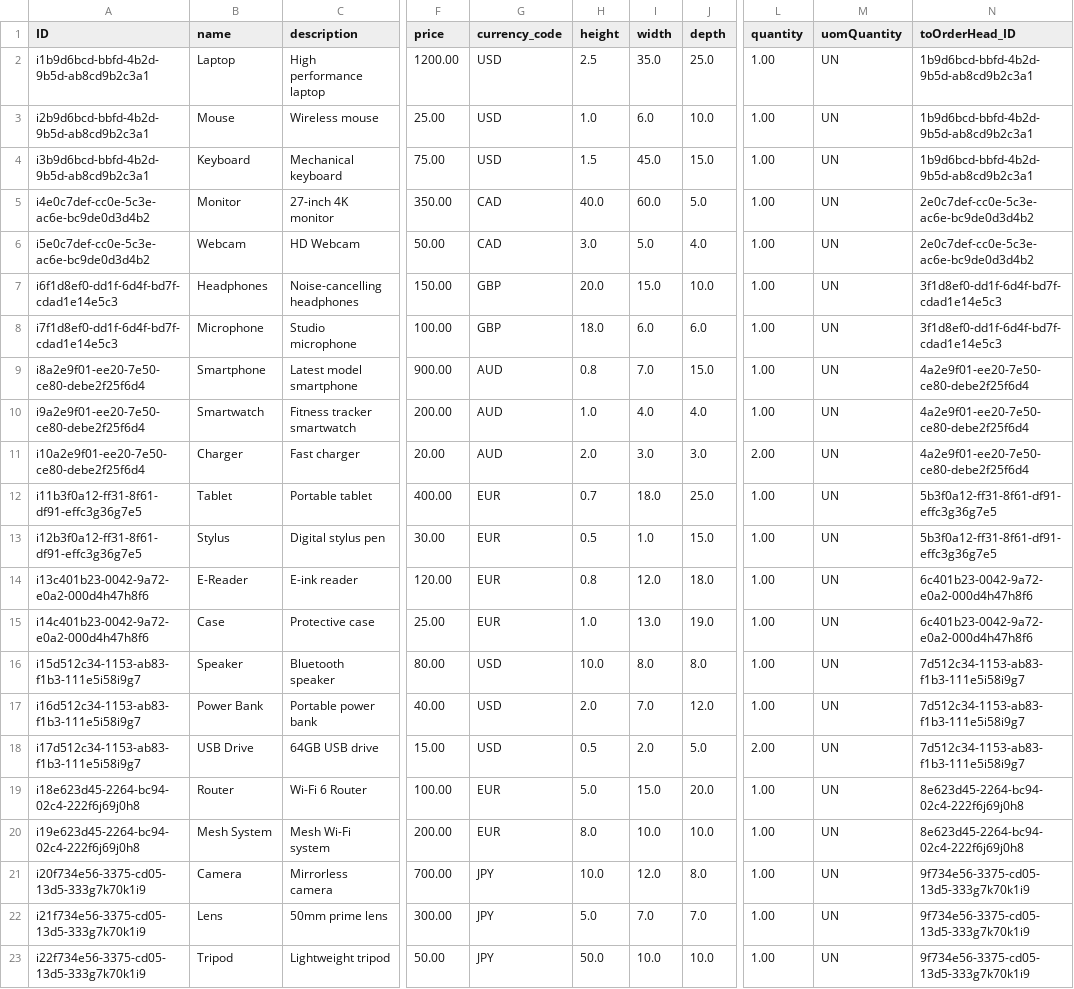
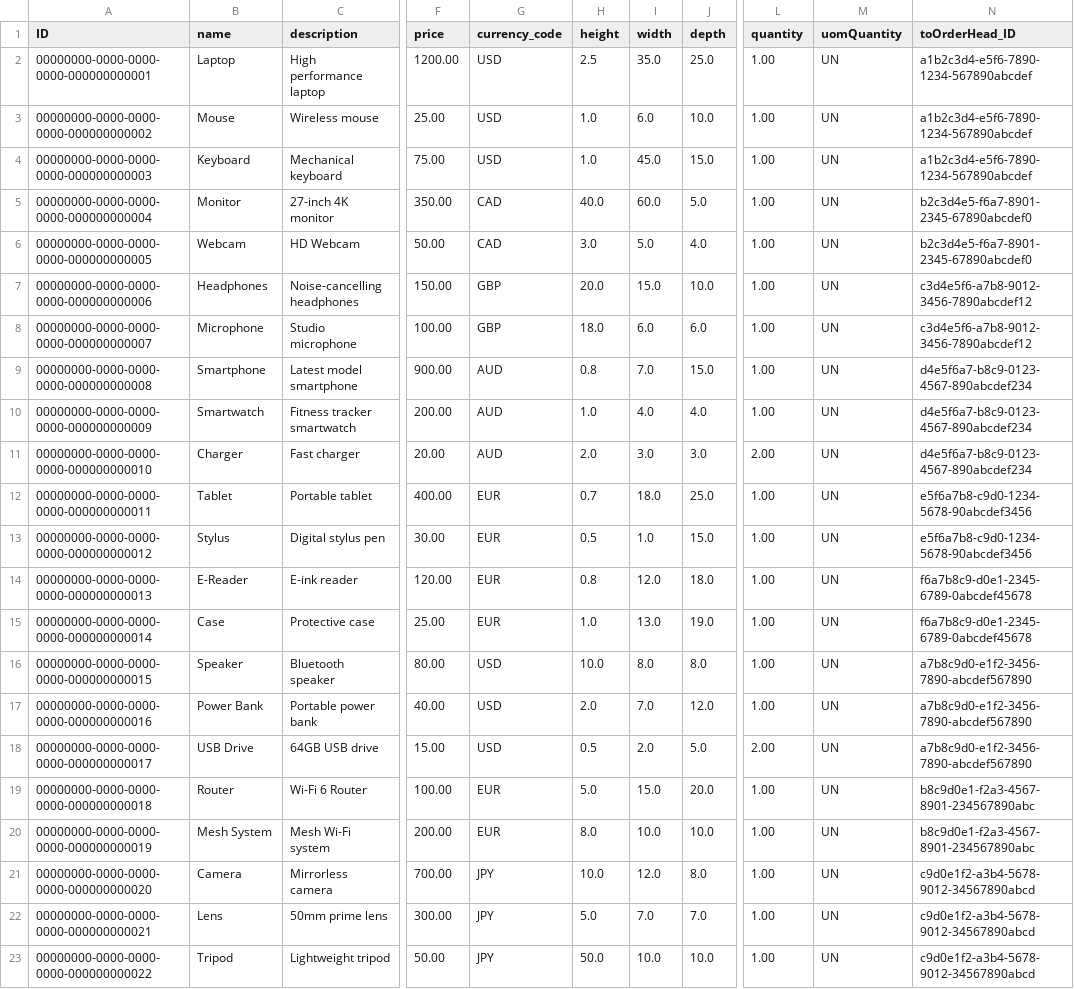
Before and after one commit to JosemDelgado/ZMASTER_CAP_PROYECTO, a CSV file: db/data/com.sales-OrderItems.csv, drawn as a sheet; only a part is shown, gaps mark what is left out; the diff covers the shown part only; the diff names each change by its address in the sheet, - before the commit and + after, or states it on an @@ line.

```diff
--- a/db/data/com.sales-OrderItems.csv
+++ b/db/data/com.sales-OrderItems.csv
-A2 (ID): i1b9d6bcd-bbfd-4b2d-9b5d-ab8cd9b2c3a1
+A2 (ID): 00000000-0000-0000-0000-000000000001
-N2:N4 (toOrderHead_ID): 1b9d6bcd-bbfd-4b2d-9b5d-ab8cd9b2c3a1
+N2:N4 (toOrderHead_ID): a1b2c3d4-e5f6-7890-1234-567890abcdef
-A3 (ID): i2b9d6bcd-bbfd-4b2d-9b5d-ab8cd9b2c3a1
+A3 (ID): 00000000-0000-0000-0000-000000000002
-A4 (ID): i3b9d6bcd-bbfd-4b2d-9b5d-ab8cd9b2c3a1
+A4 (ID): 00000000-0000-0000-0000-000000000003
-H4 (height): 1.5
+H4 (height): 1.0
-A5 (ID): i4e0c7def-cc0e-5c3e-ac6e-bc9de0d3d4b2
+A5 (ID): 00000000-0000-0000-0000-000000000004
-N5:N6 (toOrderHead_ID): 2e0c7def-cc0e-5c3e-ac6e-bc9de0d3d4b2
+N5:N6 (toOrderHead_ID): b2c3d4e5-f6a7-8901-2345-67890abcdef0
-A6 (ID): i5e0c7def-cc0e-5c3e-ac6e-bc9de0d3d4b2
+A6 (ID): 00000000-0000-0000-0000-000000000005
-A7 (ID): i6f1d8ef0-dd1f-6d4f-bd7f-cdad1e14e5c3
+A7 (ID): 00000000-0000-0000-0000-000000000006
-N7:N8 (toOrderHead_ID): 3f1d8ef0-dd1f-6d4f-bd7f-cdad1e14e5c3
+N7:N8 (toOrderHead_ID): c3d4e5f6-a7b8-9012-3456-7890abcdef12
-A8 (ID): i7f1d8ef0-dd1f-6d4f-bd7f-cdad1e14e5c3
+A8 (ID): 00000000-0000-0000-0000-000000000007
-A9 (ID): i8a2e9f01-ee20-7e50-ce80-debe2f25f6d4
+A9 (ID): 00000000-0000-0000-0000-000000000008
-N9:N11 (toOrderHead_ID): 4a2e9f01-ee20-7e50-ce80-debe2f25f6d4
+N9:N11 (toOrderHead_ID): d4e5f6a7-b8c9-0123-4567-890abcdef234
-A10 (ID): i9a2e9f01-ee20-7e50-ce80-debe2f25f6d4
+A10 (ID): 00000000-0000-0000-0000-000000000009
-A11 (ID): i10a2e9f01-ee20-7e50-ce80-debe2f25f6d4
+A11 (ID): 00000000-0000-0000-0000-000000000010
-A12 (ID): i11b3f0a12-ff31-8f61-df91-effc3g36g7e5
+A12 (ID): 00000000-0000-0000-0000-000000000011
-N12:N13 (toOrderHead_ID): 5b3f0a12-ff31-8f61-df91-effc3g36g7e5
+N12:N13 (toOrderHead_ID): e5f6a7b8-c9d0-1234-5678-90abcdef3456
-A13 (ID): i12b3f0a12-ff31-8f61-df91-effc3g36g7e5
+A13 (ID): 00000000-0000-0000-0000-000000000012
-A14 (ID): i13c401b23-0042-9a72-e0a2-000d4h47h8f6
+A14 (ID): 00000000-0000-0000-0000-000000000013
-N14:N15 (toOrderHead_ID): 6c401b23-0042-9a72-e0a2-000d4h47h8f6
+N14:N15 (toOrderHead_ID): f6a7b8c9-d0e1-2345-6789-0abcdef45678
-A15 (ID): i14c401b23-0042-9a72-e0a2-000d4h47h8f6
+A15 (ID): 00000000-0000-0000-0000-000000000014
-A16 (ID): i15d512c34-1153-ab83-f1b3-111e5i58i9g7
+A16 (ID): 00000000-0000-0000-0000-000000000015
-N16:N18 (toOrderHead_ID): 7d512c34-1153-ab83-f1b3-111e5i58i9g7
+N16:N18 (toOrderHead_ID): a7b8c9d0-e1f2-3456-7890-abcdef567890
-A17 (ID): i16d512c34-1153-ab83-f1b3-111e5i58i9g7
+A17 (ID): 00000000-0000-0000-0000-000000000016
-A18 (ID): i17d512c34-1153-ab83-f1b3-111e5i58i9g7
+A18 (ID): 00000000-0000-0000-0000-000000000017
-A19 (ID): i18e623d45-2264-bc94-02c4-222f6j69j0h8
+A19 (ID): 00000000-0000-0000-0000-000000000018
-N19:N20 (toOrderHead_ID): 8e623d45-2264-bc94-02c4-222f6j69j0h8
+N19:N20 (toOrderHead_ID): b8c9d0e1-f2a3-4567-8901-234567890abc
-A20 (ID): i19e623d45-2264-bc94-02c4-222f6j69j0h8
+A20 (ID): 00000000-0000-0000-0000-000000000019
-A21 (ID): i20f734e56-3375-cd05-13d5-333g7k70k1i9
+A21 (ID): 00000000-0000-0000-0000-000000000020
-N21:N23 (toOrderHead_ID): 9f734e56-3375-cd05-13d5-333g7k70k1i9
+N21:N23 (toOrderHead_ID): c9d0e1f2-a3b4-5678-9012-34567890abcd
-A22 (ID): i21f734e56-3375-cd05-13d5-333g7k70k1i9
+A22 (ID): 00000000-0000-0000-0000-000000000021
-A23 (ID): i22f734e56-3375-cd05-13d5-333g7k70k1i9
+A23 (ID): 00000000-0000-0000-0000-000000000022
```
Also changed, not shown: 6 edited cells elsewhere in this file, db/data/com.sales-OrderHead.csv, 8 other files.
